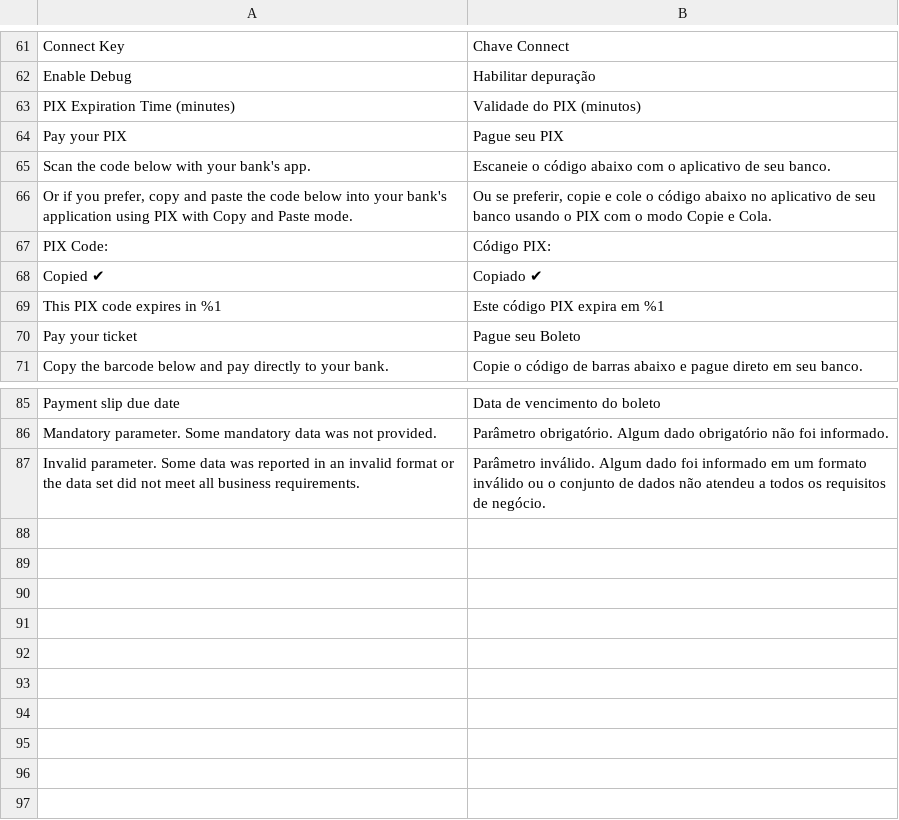
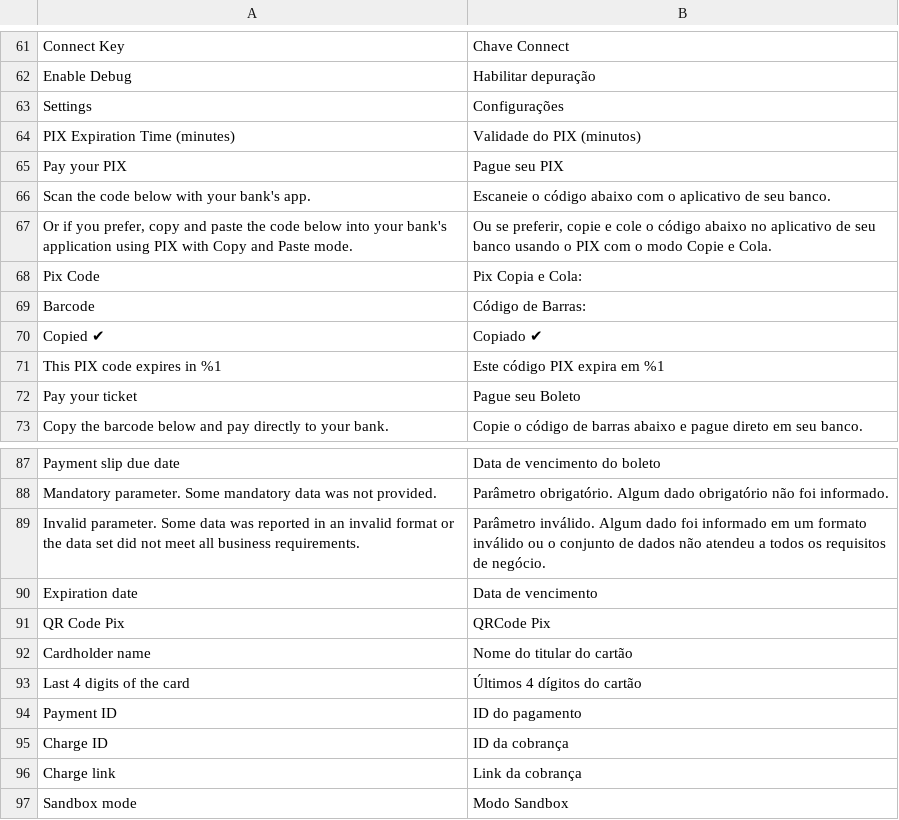
Before and after one commit to r-martins/PagBank-Magento2, a CSV file: i18n/pt_BR.csv, drawn as a sheet; only a part is shown, gaps mark what is left out; removed rows and columns are numbered as before the commit, all else as after; the diff names each change by its address in the sheet, - before the commit and + after, or states it on an @@ line.

```diff
--- a/i18n/pt_BR.csv
+++ b/i18n/pt_BR.csv
+row 63: Settings | Configurações
-row 67: PIX Code: | Código PIX:
+row 68: Pix Code | Pix Copia e Cola:
+row 69: Barcode | Código de Barras:
+row 90: Expiration date | Data de vencimento
+row 91: QR Code Pix | QRCode Pix
+row 92: Cardholder name | Nome do titular do cartão
+row 93: Last 4 digits of the card | Últimos 4 dígitos do cartão
+row 94: Payment ID | ID do pagamento
+row 95: Charge ID | ID da cobrança
+row 96: Charge link | Link da cobrança
+row 97: Sandbox mode | Modo Sandbox
```
Also changed, not shown: 7 other files.
